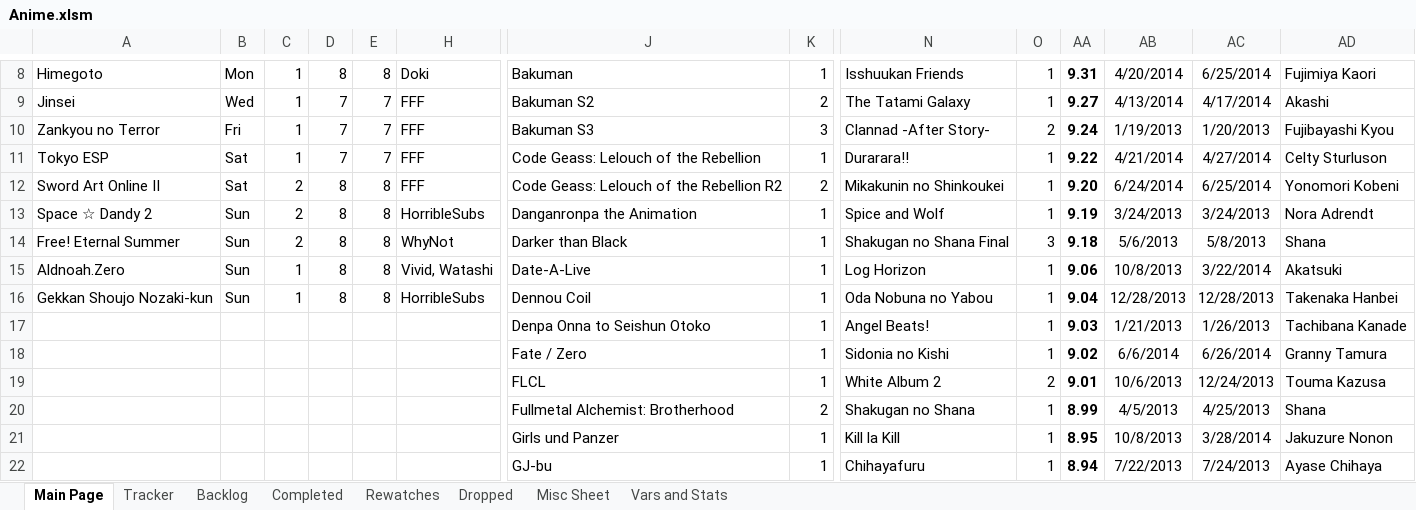
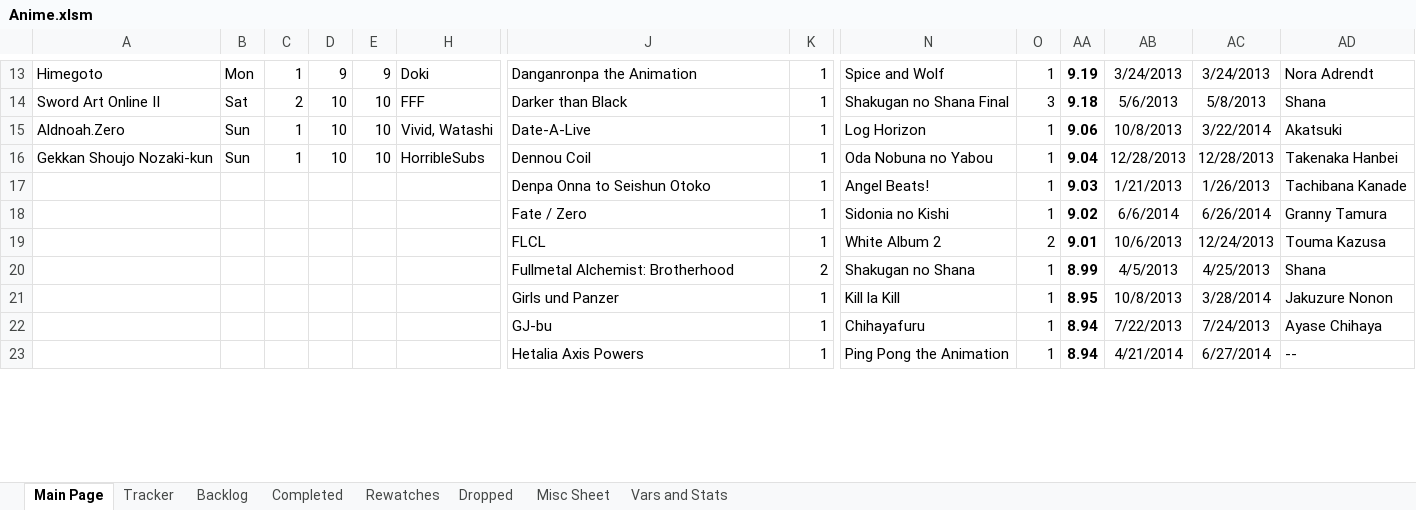
Before and after one commit to Tsukinara/AnimeTracker, an Excel workbook: Anime.xlsm, sheet Main Page, drawn as a sheet; only a part is shown, gaps mark what is left out; the shorter side is filled out with more unchanged rows; values as stored, in another font and other column widths than the file's, no borders; charts and pictures and conditional formats not drawn; removed rows and columns are numbered as before the commit, all else as after; rows hold the shown columns only; the diff covers the shown part only; the diff names each change by its address in the sheet, - before the commit and + after, or states it on an @@ line.

```diff
--- a/Anime.xlsm (sheet Main Page)
+++ b/Anime.xlsm (sheet Main Page)
-D13: 8
+D13: 9
-E13: 8
+E13: 9
-J13: Bakuman
+J13: Danganronpa the Animation
-N13: Isshuukan Friends
+N13: Spice and Wolf
-AA13: 9.31
+AA13: 9.19
-AB13: 4/20/2014
+AB13: 3/24/2013
-AC13: 6/25/2014
+AC13: 3/24/2013
-AD13: Fujimiya Kaori
+AD13: Nora Adrendt
-row 9: Jinsei | Wed | 1 | 7 | 7 | FFF | Bakuman S2 | 2 | The Tatami Galaxy | 1 | 9.27 | 4/13/2014 | 4/17/2014 | Akashi
-row 10: Zankyou no Terror | Fri | 1 | 7 | 7 | FFF | Bakuman S3 | 3 | Clannad -After Story- | 2 | 9.24 | 1/19/2013 | 1/20/2013 | Fujibayashi Kyou
-row 11: Tokyo ESP | Sat | 1 | 7 | 7 | FFF | Code Geass: Lelouch of the Rebellion | 1 | Durarara!! | 1 | 9.22 | 4/21/2014 | 4/27/2014 | Celty Sturluson
-row 12: Sword Art Online II | Sat | 2 | 8 | 8 | FFF | Code Geass: Lelouch of the Rebellion R2 | 2 | Mikakunin no Shinkoukei | 1 | 9.20 | 6/24/2014 | 6/25/2014 | Yonomori Kobeni
-row 13: Space ☆ Dandy 2 | Sun | 2 | 8 | 8 | HorribleSubs | Danganronpa the Animation | 1 | Spice and Wolf | 1 | 9.19 | 3/24/2013 | 3/24/2013 | Nora Adrendt
-A14: Free! Eternal Summer
+A14: Sword Art Online II
-B14: Sun
+B14: Sat
-D14:D16: 8
+D14:D16: 10
-E14:E16: 8
+E14:E16: 10
-H14: WhyNot
+H14: FFF
```
Also changed, not shown: 5 added rows and 27 edited cells elsewhere in this sheet, sheet Vars and Stats, formulas that keep their value, charts or pictures.
